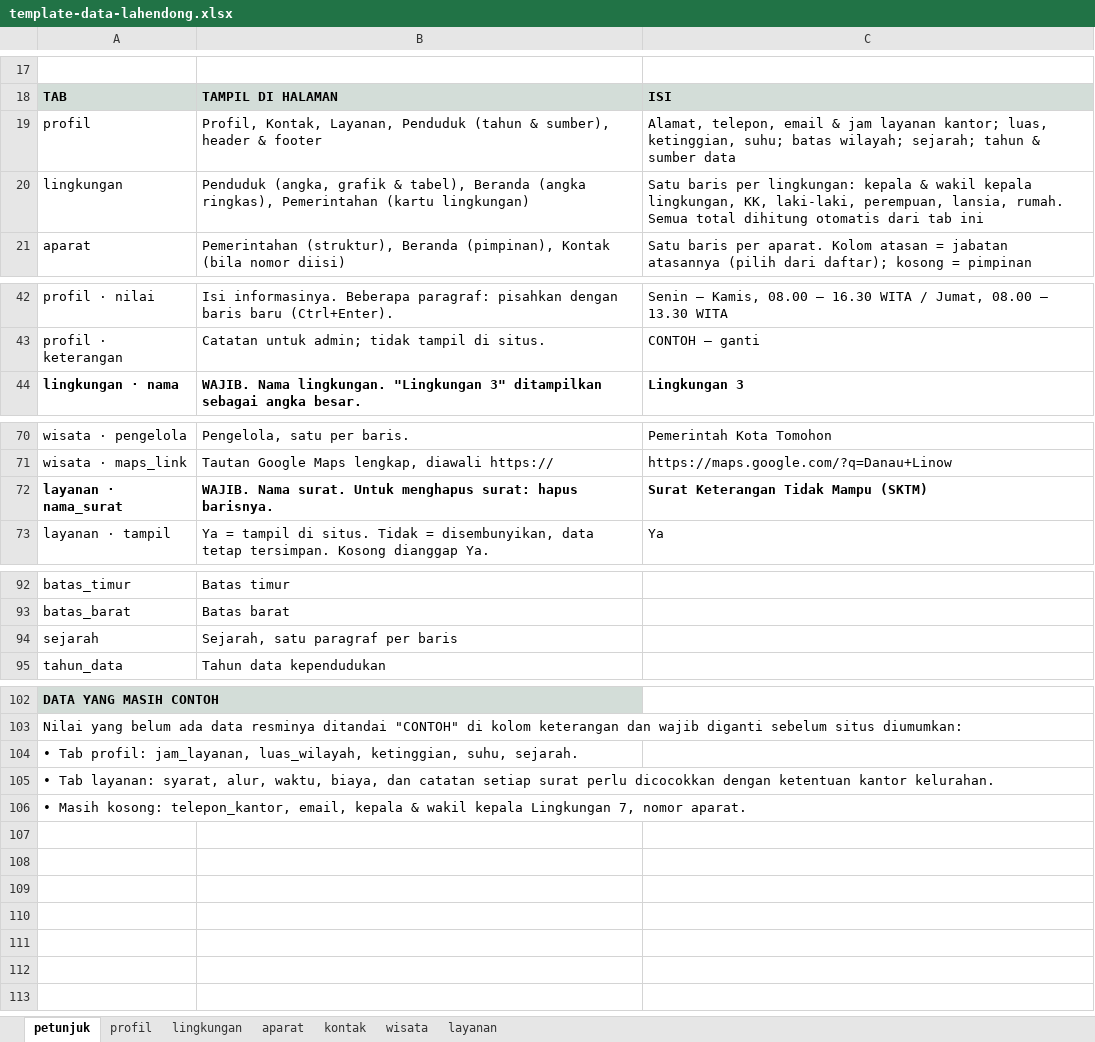
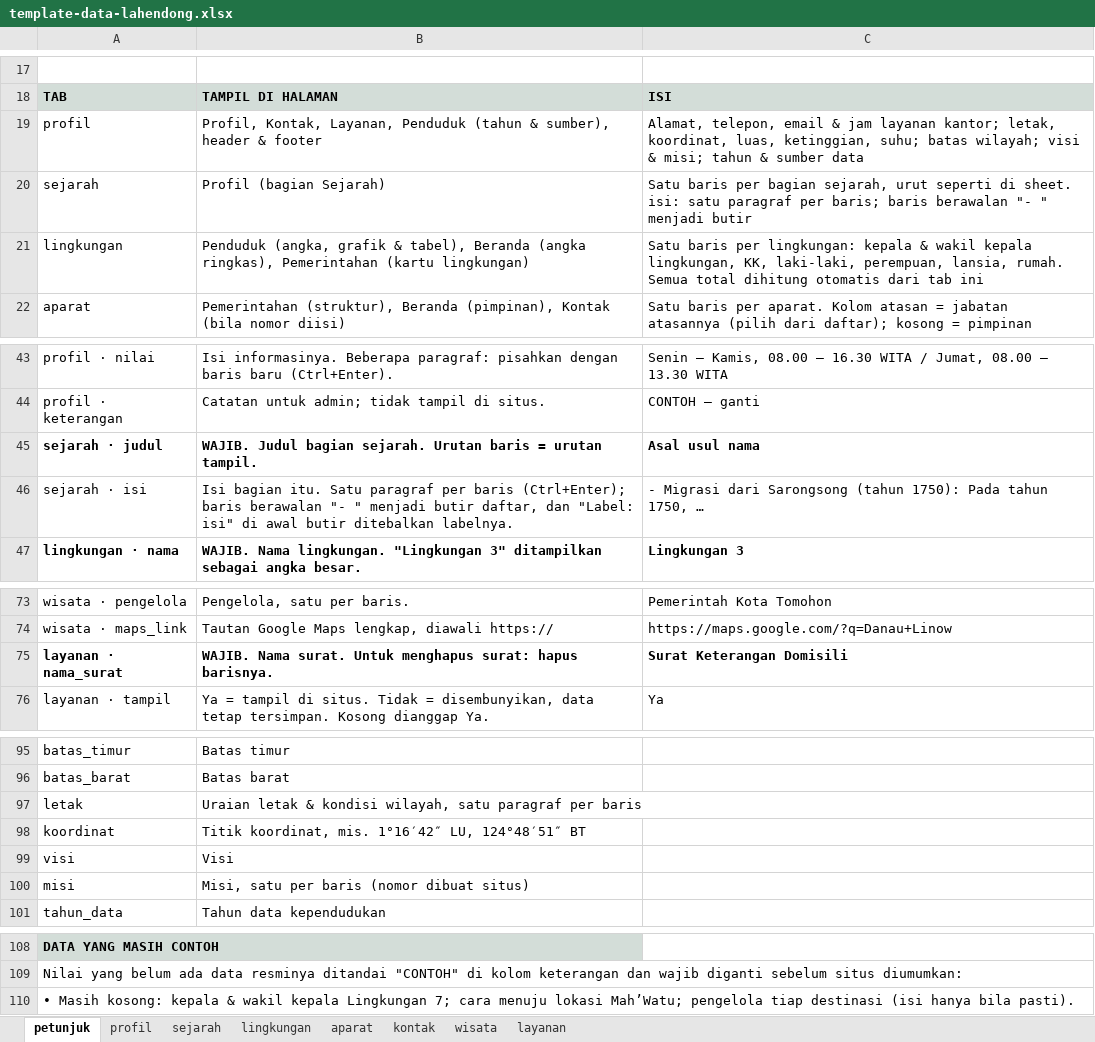
Before and after one commit to VERCOOOO/web-lahendong, an Excel workbook: data/template-data-lahendong.xlsx, sheet petunjuk, drawn as a sheet; only a part is shown, gaps mark what is left out; values as stored, in another font and other column widths than the file's, no borders; removed rows and columns are numbered as before the commit, all else as after; the diff names each change by its address in the sheet, - before the commit and + after, or states it on an @@ line.

```diff
--- a/data/template-data-lahendong.xlsx (sheet petunjuk)
+++ b/data/template-data-lahendong.xlsx (sheet petunjuk)
+sheet tab: sejarah
-C19: …layanan kantor; luas, ketinggian, suhu; batas wilayah; sejarah; tahun &…
+C19: …layanan kantor; letak, koordinat, luas, ketinggian, suhu; batas wilayah; visi & misi; tahun &…
+row 20: sejarah | Profil (bagian Sejarah) | Satu baris per bagian sejarah, urut seperti di sheet. isi: satu paragraf per baris; baris berawalan "- " menjadi butir
+row 45: sejarah · judul | WAJIB. Judul bagian sejarah. Urutan baris = urutan tampil. | Asal usul nama
+row 46: sejarah · isi | Isi bagian itu. Satu paragraf per baris (Ctrl+Enter); baris berawalan "- " menjadi butir daftar, dan "Label: isi" di awal butir ditebalkan labelnya. | - Migrasi dari Sarongsong (tahun 1750): Pada tahun 1750, …
-C75: Surat Keterangan Tidak Mampu (SKTM)
+C75: Surat Keterangan Domisili
-row 94: sejarah | Sejarah, satu paragraf per baris
+row 97: letak | Uraian letak & kondisi wilayah, satu paragraf per baris
+row 98: koordinat | Titik koordinat, mis. 1°16′42″ LU, 124°48′51″ BT
+row 99: visi | Visi
+row 100: misi | Misi, satu per baris (nomor dibuat situs)
-A110: • Tab profil: jam_layanan, luas_wilayah, ketinggian, suhu, sejarah.
+A110: • Masih kosong: kepala & wakil kepala Lingkungan 7; cara menuju lokasi Mah’Watu; pengelola tiap destinasi (isi hanya bila pasti).
-row 105: • Tab layanan: syarat, alur, waktu, biaya, dan catatan setiap surat perlu dicocokkan dengan ketentuan kantor kelurahan.
-row 106: • Masih kosong: telepon_kantor, email, kepala & wakil kepala Lingkungan 7, nomor aparat.
```
Also changed, not shown: sheet layanan, sheet wisata, sheet profil, sheet kontak, sheet aparat, 39 other files.
